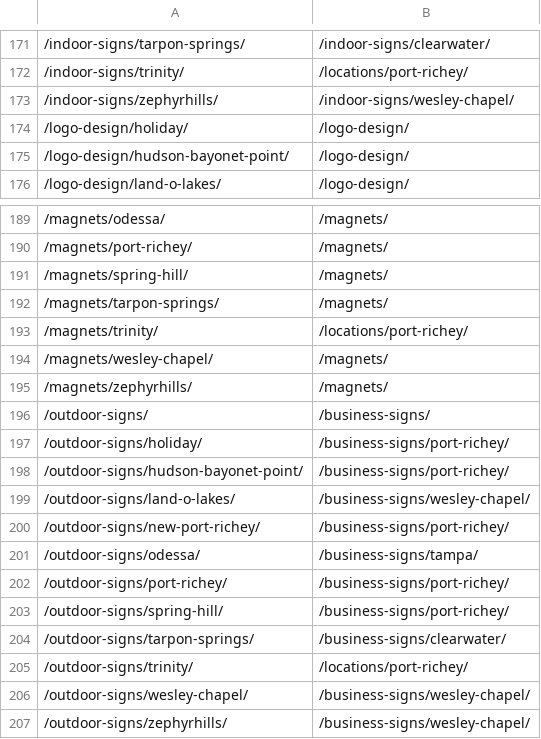
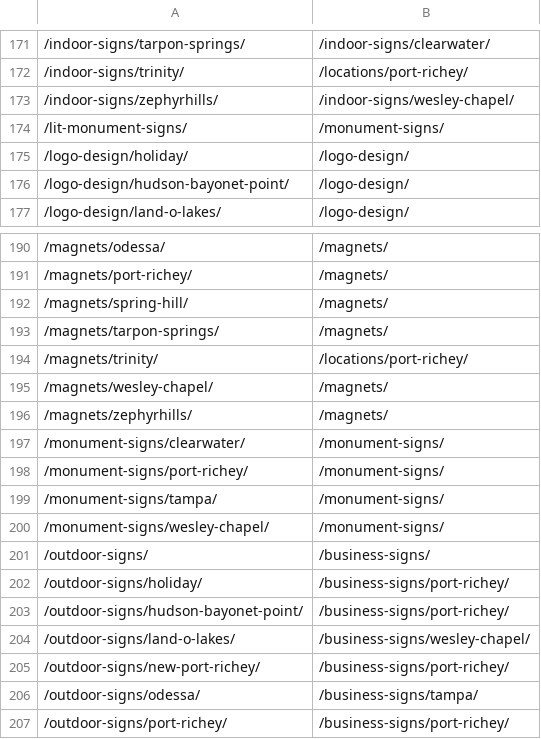
Before and after one commit to Radomski13/FlyVisuals-Redesign, a CSV file: launch/redirects.csv, drawn as a sheet; only a part is shown, gaps mark what is left out; the shorter side is filled out with more unchanged rows; the diff names each change by its address in the sheet, - before the commit and + after, or states it on an @@ line.

```diff
--- a/launch/redirects.csv
+++ b/launch/redirects.csv
+row 174: /lit-monument-signs/ | /monument-signs/
+row 197: /monument-signs/clearwater/ | /monument-signs/
+row 198: /monument-signs/port-richey/ | /monument-signs/
+row 199: /monument-signs/tampa/ | /monument-signs/
+row 200: /monument-signs/wesley-chapel/ | /monument-signs/
```
Also changed, not shown: launch/url-plan.csv, 15 other files.
